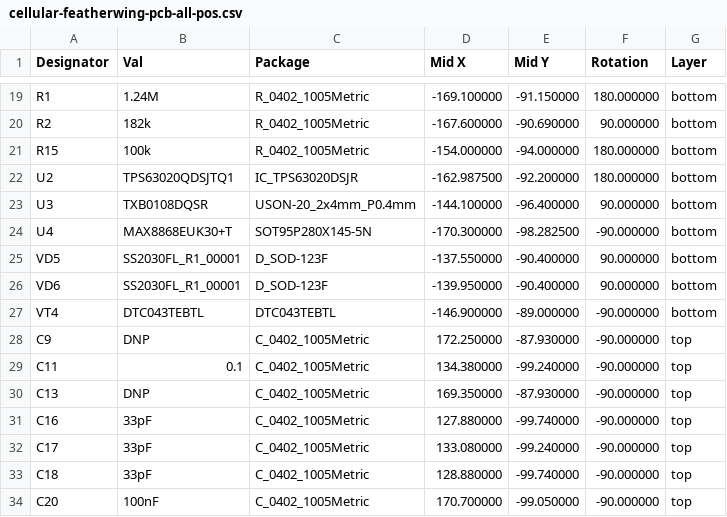
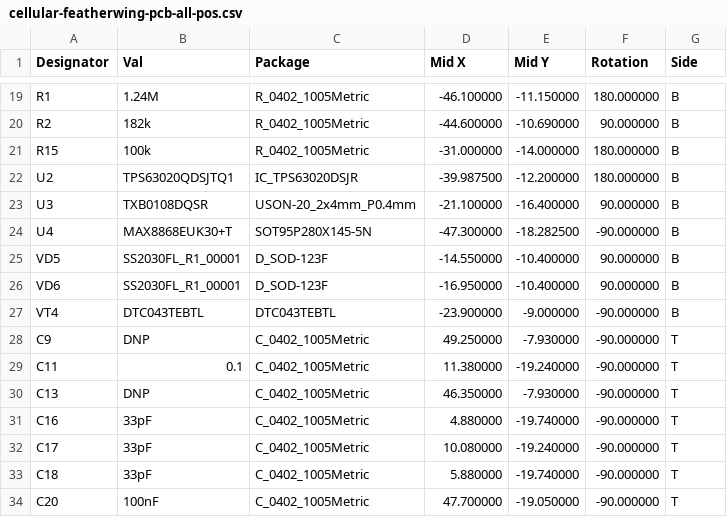
Before and after one commit to keenanjohnson/cellular-featherwing-pcb, a CSV file: cellular-featherwing-pcb-all-pos.csv, drawn as a sheet; only a part is shown, gaps mark what is left out; the diff covers the shown part only; the diff names each change by its address in the sheet, - before the commit and + after, or states it on an @@ line.

```diff
--- a/cellular-featherwing-pcb-all-pos.csv
+++ b/cellular-featherwing-pcb-all-pos.csv
-G1: Layer
+G1: Side
-D19 (Mid X): -169.100000
+D19 (Mid X): -46.100000
-E19 (Mid Y): -91.150000
+E19 (Mid Y): -11.150000
-G19:G27 (Side): bottom
+G19:G27 (Side): B
-D20 (Mid X): -167.600000
+D20 (Mid X): -44.600000
-E20 (Mid Y): -90.690000
+E20 (Mid Y): -10.690000
-D21 (Mid X): -154.000000
+D21 (Mid X): -31.000000
-E21 (Mid Y): -94.000000
+E21 (Mid Y): -14.000000
-D22 (Mid X): -162.987500
+D22 (Mid X): -39.987500
-E22 (Mid Y): -92.200000
+E22 (Mid Y): -12.200000
-D23 (Mid X): -144.100000
+D23 (Mid X): -21.100000
-E23 (Mid Y): -96.400000
+E23 (Mid Y): -16.400000
-D24 (Mid X): -170.300000
+D24 (Mid X): -47.300000
-E24 (Mid Y): -98.282500
+E24 (Mid Y): -18.282500
-D25 (Mid X): -137.550000
+D25 (Mid X): -14.550000
-E25:E26 (Mid Y): -90.400000
+E25:E26 (Mid Y): -10.400000
-D26 (Mid X): -139.950000
+D26 (Mid X): -16.950000
-D27 (Mid X): -146.900000
+D27 (Mid X): -23.900000
-E27 (Mid Y): -89.000000
+E27 (Mid Y): -9.000000
-D28 (Mid X): 172.250000
+D28 (Mid X): 49.250000
-E28 (Mid Y): -87.930000
+E28 (Mid Y): -7.930000
-G28:G34 (Side): top
+G28:G34 (Side): T
-D29 (Mid X): 134.380000
+D29 (Mid X): 11.380000
-E29 (Mid Y): -99.240000
+E29 (Mid Y): -19.240000
-D30 (Mid X): 169.350000
+D30 (Mid X): 46.350000
-E30 (Mid Y): -87.930000
+E30 (Mid Y): -7.930000
-D31 (Mid X): 127.880000
+D31 (Mid X): 4.880000
-E31 (Mid Y): -99.740000
+E31 (Mid Y): -19.740000
-D32 (Mid X): 133.080000
+D32 (Mid X): 10.080000
-E32 (Mid Y): -99.240000
+E32 (Mid Y): -19.240000
-D33 (Mid X): 128.880000
+D33 (Mid X): 5.880000
-E33 (Mid Y): -99.740000
+E33 (Mid Y): -19.740000
-D34 (Mid X): 170.700000
+D34 (Mid X): 47.700000
-E34 (Mid Y): -99.050000
+E34 (Mid Y): -19.050000
```
Also changed, not shown: 117 edited cells elsewhere in this file, 24 other files.
